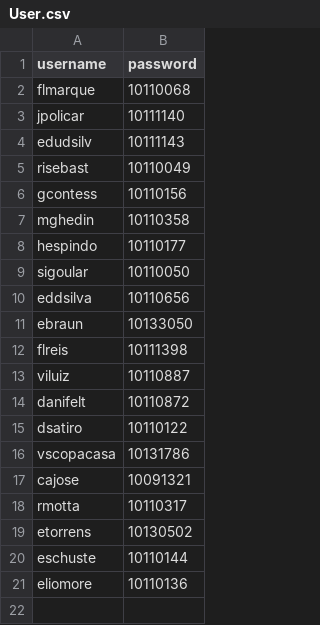
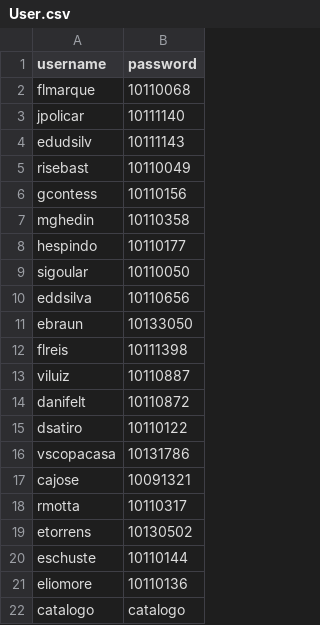
Before and after one commit to CatalogoEstoque/index, a CSV file: User.csv, drawn as a sheet; the diff names each change by its address in the sheet, - before the commit and + after, or states it on an @@ line.

Commit message:
Update User.csv

```diff
--- a/User.csv
+++ b/User.csv
+row 22: catalogo | catalogo
```
